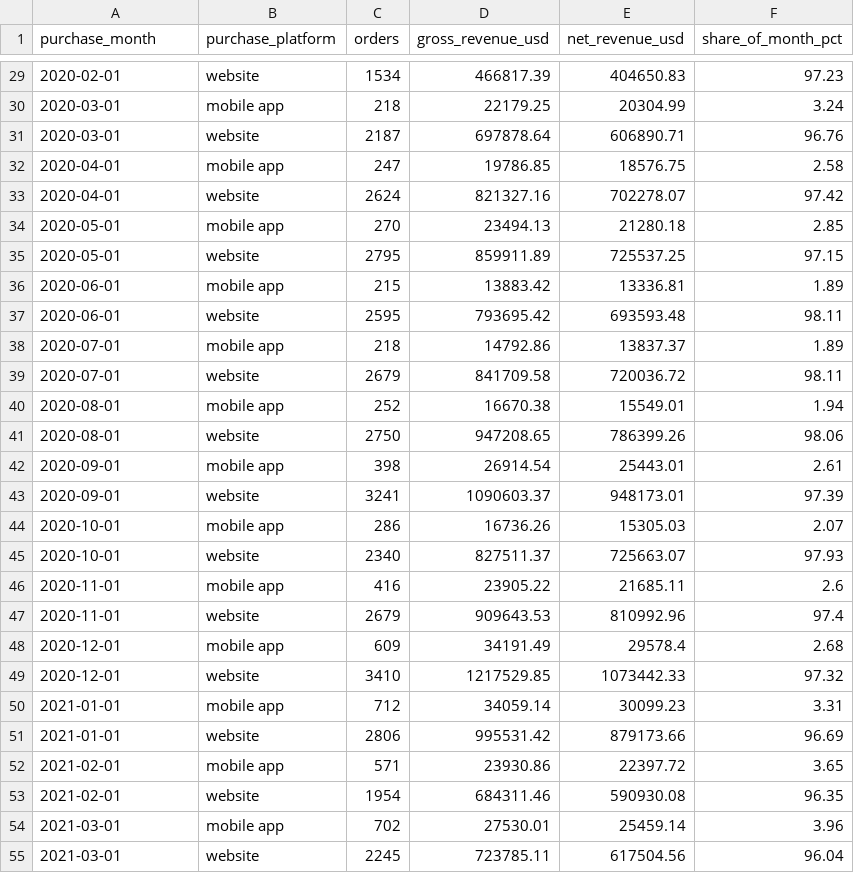
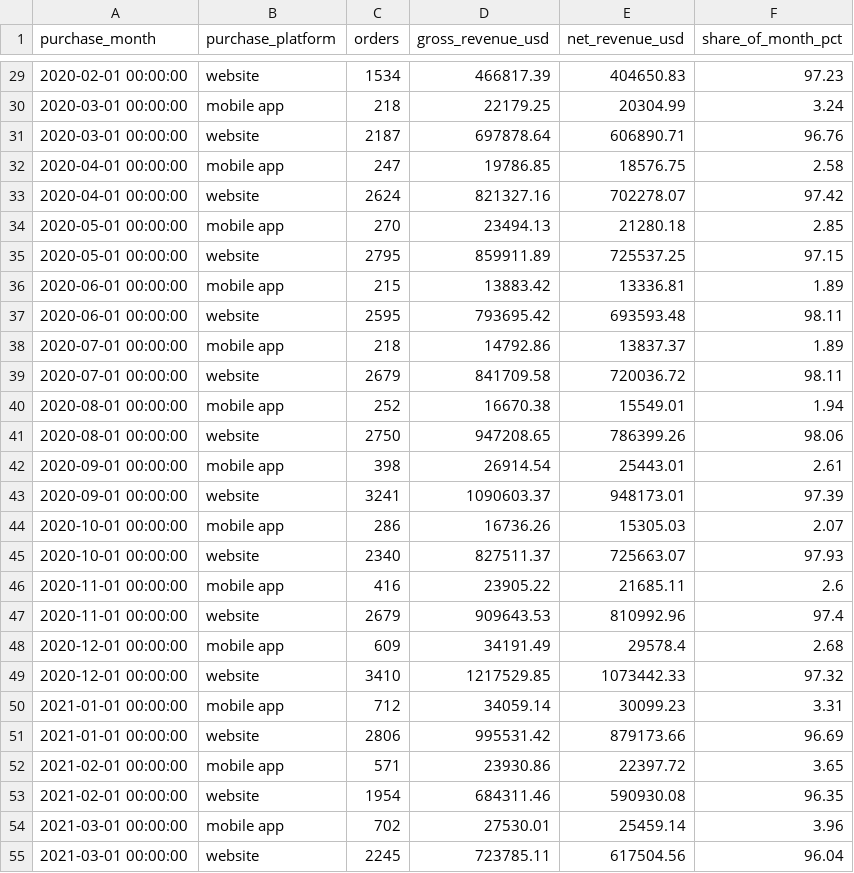
Before and after one commit to joyce92200/Ecommerce-analytics-engineering, a CSV file: data/dashboard/mart_channel_revenue.csv, drawn as a sheet; only a part is shown, gaps mark what is left out; the diff covers the shown part only.

```diff
--- a/data/dashboard/mart_channel_revenue.csv
+++ b/data/dashboard/mart_channel_revenue.csv
@@ -29,27 +29,27 @@ purchase_month,purchase_platform,orders,gross_revenue_usd,net_revenue_usd,share_
-2020-02-01,website,1534,466817.39,404650.83,97.23
-2020-03-01,mobile app,218,22179.25,20304.99,3.24
-2020-03-01,website,2187,697878.64,606890.71,96.76
-2020-04-01,mobile app,247,19786.85,18576.75,2.58
-2020-04-01,website,2624,821327.16,702278.07,97.42
-2020-05-01,mobile app,270,23494.13,21280.18,2.85
-2020-05-01,website,2795,859911.89,725537.25,97.15
-2020-06-01,mobile app,215,13883.42,13336.81,1.89
-2020-06-01,website,2595,793695.42,693593.48,98.11
-2020-07-01,mobile app,218,14792.86,13837.37,1.89
-2020-07-01,website,2679,841709.58,720036.72,98.11
-2020-08-01,mobile app,252,16670.38,15549.01,1.94
-2020-08-01,website,2750,947208.65,786399.26,98.06
-2020-09-01,mobile app,398,26914.54,25443.01,2.61
-2020-09-01,website,3241,1090603.37,948173.01,97.39
-2020-10-01,mobile app,286,16736.26,15305.03,2.07
-2020-10-01,website,2340,827511.37,725663.07,97.93
-2020-11-01,mobile app,416,23905.22,21685.11,2.6
-2020-11-01,website,2679,909643.53,810992.96,97.4
-2020-12-01,mobile app,609,34191.49,29578.4,2.68
-2020-12-01,website,3410,1217529.85,1073442.33,97.32
-2021-01-01,mobile app,712,34059.14,30099.23,3.31
-2021-01-01,website,2806,995531.42,879173.66,96.69
-2021-02-01,mobile app,571,23930.86,22397.72,3.65
-2021-02-01,website,1954,684311.46,590930.08,96.35
-2021-03-01,mobile app,702,27530.01,25459.14,3.96
-2021-03-01,website,2245,723785.11,617504.56,96.04
+2020-02-01 00:00:00,website,1534,466817.39,404650.83,97.23
+2020-03-01 00:00:00,mobile app,218,22179.25,20304.99,3.24
+2020-03-01 00:00:00,website,2187,697878.64,606890.71,96.76
+2020-04-01 00:00:00,mobile app,247,19786.85,18576.75,2.58
+2020-04-01 00:00:00,website,2624,821327.16,702278.07,97.42
+2020-05-01 00:00:00,mobile app,270,23494.13,21280.18,2.85
+2020-05-01 00:00:00,website,2795,859911.89,725537.25,97.15
+2020-06-01 00:00:00,mobile app,215,13883.42,13336.81,1.89
+2020-06-01 00:00:00,website,2595,793695.42,693593.48,98.11
+2020-07-01 00:00:00,mobile app,218,14792.86,13837.37,1.89
+2020-07-01 00:00:00,website,2679,841709.58,720036.72,98.11
+2020-08-01 00:00:00,mobile app,252,16670.38,15549.01,1.94
+2020-08-01 00:00:00,website,2750,947208.65,786399.26,98.06
+2020-09-01 00:00:00,mobile app,398,26914.54,25443.01,2.61
+2020-09-01 00:00:00,website,3241,1090603.37,948173.01,97.39
+2020-10-01 00:00:00,mobile app,286,16736.26,15305.03,2.07
+2020-10-01 00:00:00,website,2340,827511.37,725663.07,97.93
+2020-11-01 00:00:00,mobile app,416,23905.22,21685.11,2.6
+2020-11-01 00:00:00,website,2679,909643.53,810992.96,97.4
+2020-12-01 00:00:00,mobile app,609,34191.49,29578.4,2.68
+2020-12-01 00:00:00,website,3410,1217529.85,1073442.33,97.32
+2021-01-01 00:00:00,mobile app,712,34059.14,30099.23,3.31
+2021-01-01 00:00:00,website,2806,995531.42,879173.66,96.69
+2021-02-01 00:00:00,mobile app,571,23930.86,22397.72,3.65
+2021-02-01 00:00:00,website,1954,684311.46,590930.08,96.35
+2021-03-01 00:00:00,mobile app,702,27530.01,25459.14,3.96
+2021-03-01 00:00:00,website,2245,723785.11,617504.56,96.04
```
Also changed, not shown: 69 edited cells elsewhere in this file, data/dashboard/dim_country.csv, data/dashboard/first_purchase_summary.csv, 7 other files.
